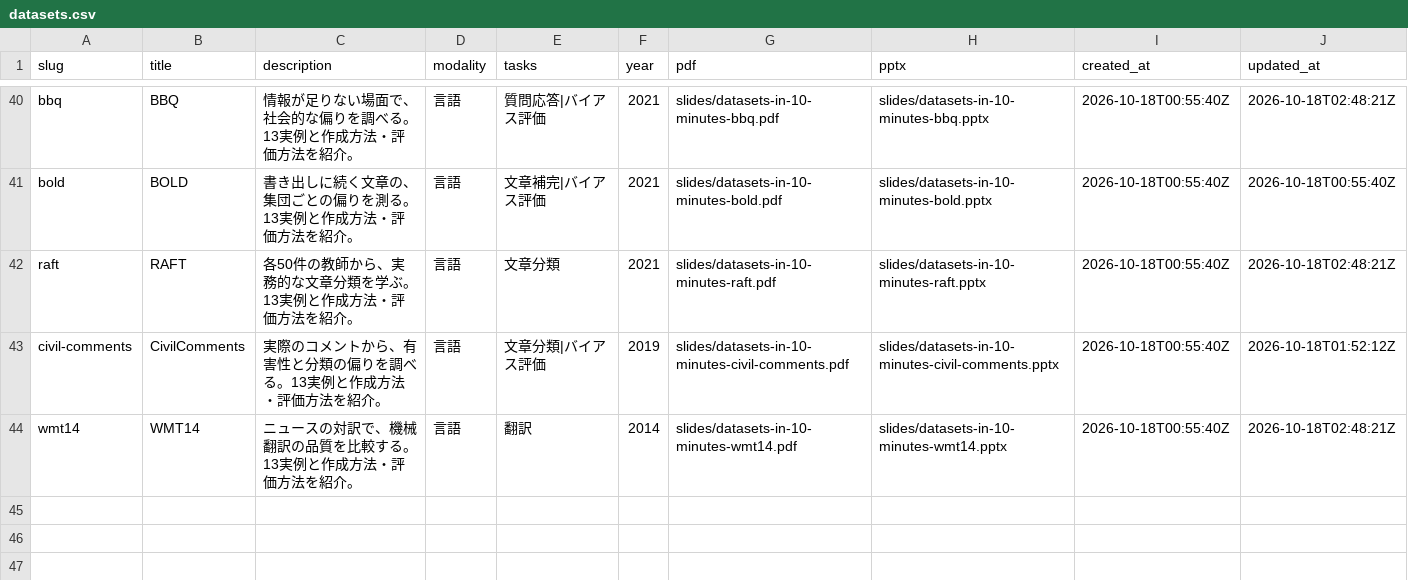
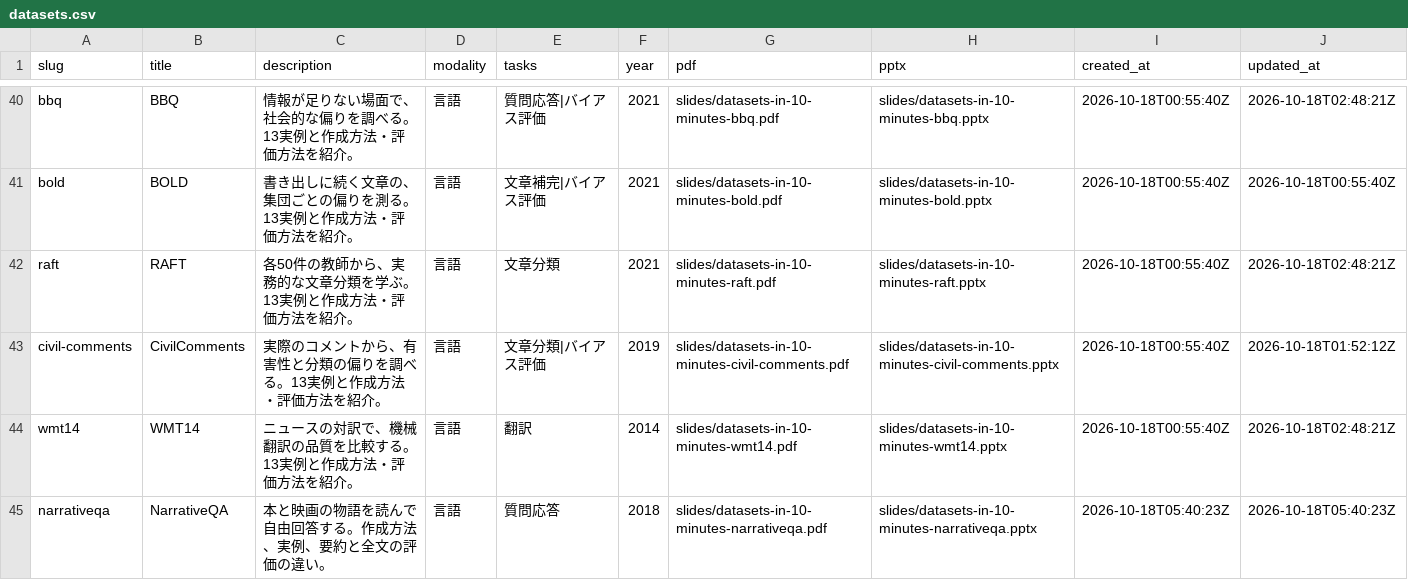
Before and after one commit to sasakiy84/datasets-in-10-minutes, a CSV file: site/datasets.csv, drawn as a sheet; only a part is shown, gaps mark what is left out.

Commit message:
Add NarrativeQA slides with verified examples and HELM evaluation

```diff
--- a/site/datasets.csv
+++ b/site/datasets.csv
@@ -44 +44,2 @@ civil-comments,CivilComments,実際のコメントから、有害性と分類の
 wmt14,WMT14,ニュースの対訳で、機械翻訳の品質を比較する。13実例と作成方法・評価方法を紹介。,言語,翻訳,2014,slides/datasets-in-10-minutes-wmt14.pdf,slides/datasets-in-10-minutes-wmt14.pptx,2026-10-18T00:55:40Z,2026-10-18T02:48:21Z
+narrativeqa,NarrativeQA,本と映画の物語を読んで自由回答する。作成方法、実例、要約と全文の評価の違い。,言語,質問応答,2018,slides/datasets-in-10-minutes-narrativeqa.pdf,slides/datasets-in-10-minutes-narrativeqa.pptx,2026-10-18T05:40:23Z,2026-10-18T05:40:23Z
```
Also changed, not shown: 14 other files.
